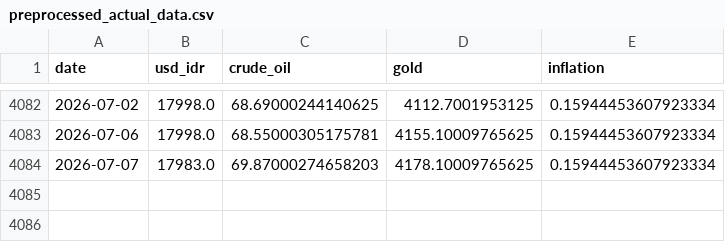
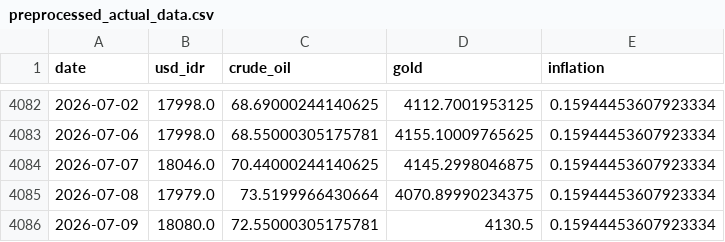
Before and after one commit to Sevinee/usd-idr-dashboard-prediction, a CSV file: preprocessed_actual_data.csv, drawn as a sheet; only a part is shown, gaps mark what is left out.

```diff
--- a/preprocessed_actual_data.csv
+++ b/preprocessed_actual_data.csv
@@ -4083,2 +4083,4 @@ date,usd_idr,crude_oil,gold,inflation
 2026-07-06,17998.0,68.55000305175781,4155.10009765625,0.15944453607923334
-2026-07-07,17983.0,69.87000274658203,4178.10009765625,0.15944453607923334
+2026-07-07,18046.0,70.44000244140625,4145.2998046875,0.15944453607923334
+2026-07-08,17979.0,73.5199966430664,4070.89990234375,0.15944453607923334
+2026-07-09,18080.0,72.55000305175781,4130.5,0.15944453607923334
```
Also changed, not shown: usd_idr_actual.csv, usd_idr_pred_latest.csv, 1 other file.
